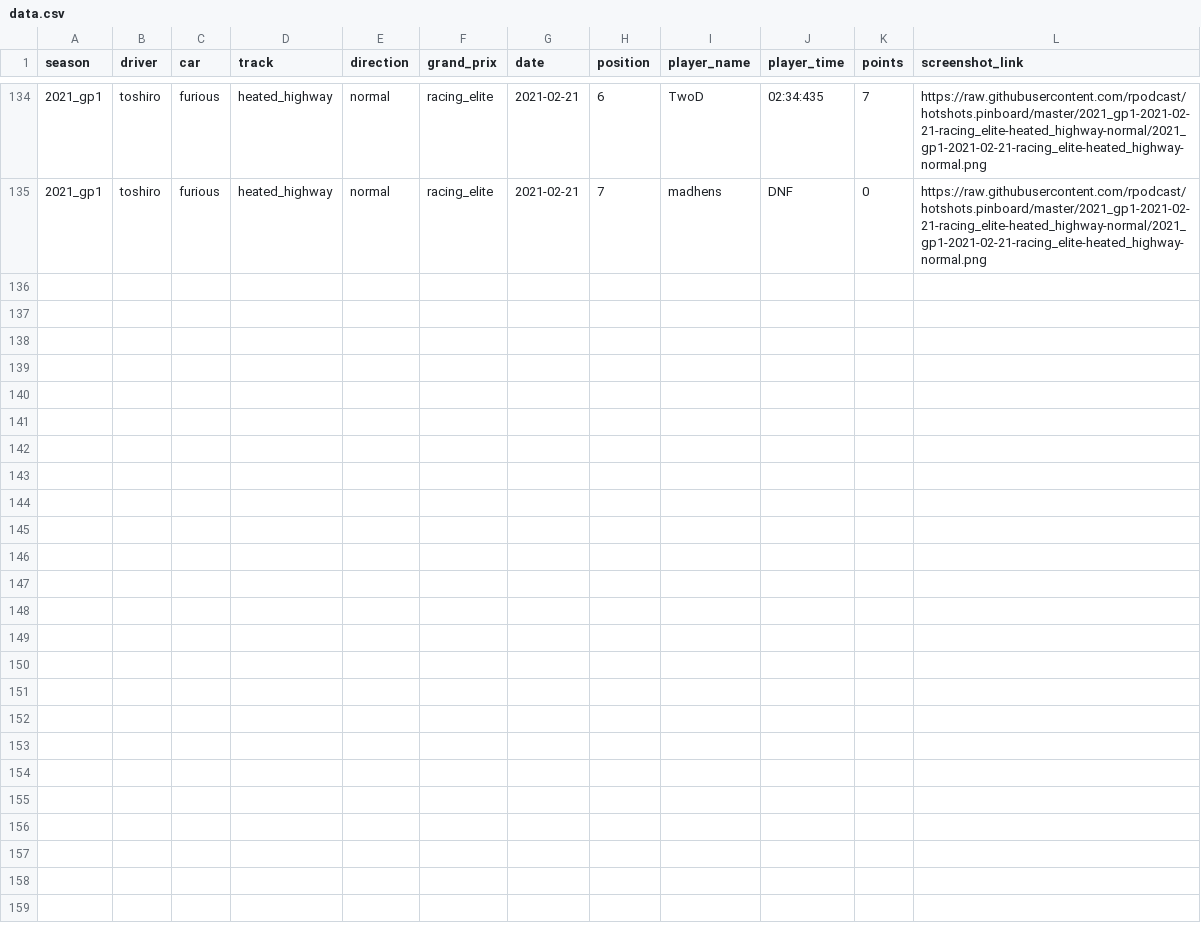
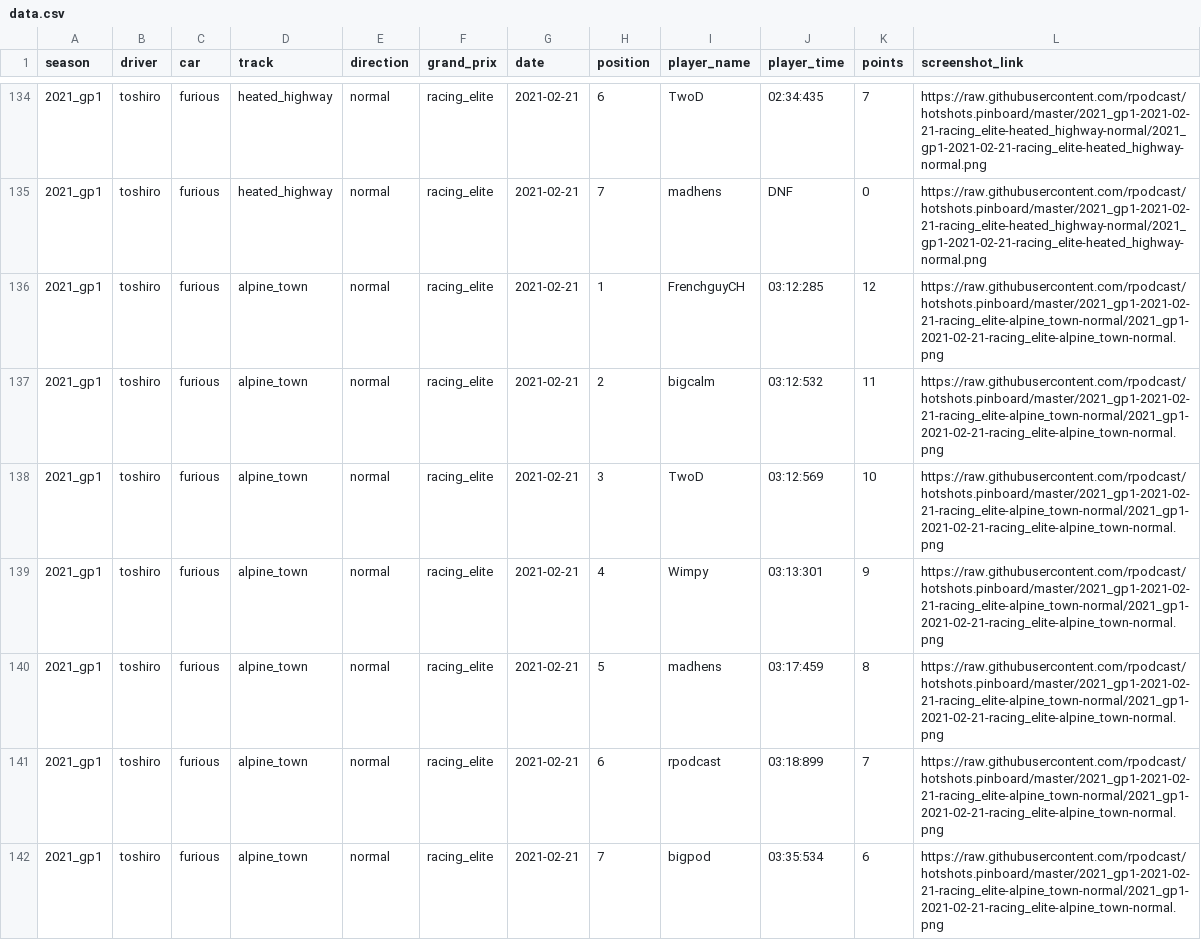
Before and after one commit to rpodcast/hotshots.pinboard, a CSV file: hotshots_race_results/data.csv, drawn as a sheet; only a part is shown, gaps mark what is left out; the diff names each change by its address in the sheet, - before the commit and + after, or states it on an @@ line.

Commit message:
update hotshots_race_results

```diff
--- a/hotshots_race_results/data.csv
+++ b/hotshots_race_results/data.csv
+row 136: 2021_gp1 | toshiro | furious | alpine_town | normal | racing_elite | 2021-02-21 | 1 | FrenchguyCH | 03:12:285 | 12 | https://raw.githubusercontent.com/rpodcast/hotshots.pinboard/master/2021_gp1-2021-02-21-racing_elite-alpine_town-normal/2021_gp1-2021-02-21-racing_elite-alpine_town-normal.png
+row 137: 2021_gp1 | toshiro | furious | alpine_town | normal | racing_elite | 2021-02-21 | 2 | bigcalm | 03:12:532 | 11 | https://raw.githubusercontent.com/rpodcast/hotshots.pinboard/master/2021_gp1-2021-02-21-racing_elite-alpine_town-normal/2021_gp1-2021-02-21-racing_elite-alpine_town-normal.png
+row 138: 2021_gp1 | toshiro | furious | alpine_town | normal | racing_elite | 2021-02-21 | 3 | TwoD | 03:12:569 | 10 | https://raw.githubusercontent.com/rpodcast/hotshots.pinboard/master/2021_gp1-2021-02-21-racing_elite-alpine_town-normal/2021_gp1-2021-02-21-racing_elite-alpine_town-normal.png
+row 139: 2021_gp1 | toshiro | furious | alpine_town | normal | racing_elite | 2021-02-21 | 4 | Wimpy | 03:13:301 | 9 | https://raw.githubusercontent.com/rpodcast/hotshots.pinboard/master/2021_gp1-2021-02-21-racing_elite-alpine_town-normal/2021_gp1-2021-02-21-racing_elite-alpine_town-normal.png
+row 140: 2021_gp1 | toshiro | furious | alpine_town | normal | racing_elite | 2021-02-21 | 5 | madhens | 03:17:459 | 8 | https://raw.githubusercontent.com/rpodcast/hotshots.pinboard/master/2021_gp1-2021-02-21-racing_elite-alpine_town-normal/2021_gp1-2021-02-21-racing_elite-alpine_town-normal.png
+row 141: 2021_gp1 | toshiro | furious | alpine_town | normal | racing_elite | 2021-02-21 | 6 | rpodcast | 03:18:899 | 7 | https://raw.githubusercontent.com/rpodcast/hotshots.pinboard/master/2021_gp1-2021-02-21-racing_elite-alpine_town-normal/2021_gp1-2021-02-21-racing_elite-alpine_town-normal.png
+row 142: 2021_gp1 | toshiro | furious | alpine_town | normal | racing_elite | 2021-02-21 | 7 | bigpod | 03:35:534 | 6 | https://raw.githubusercontent.com/rpodcast/hotshots.pinboard/master/2021_gp1-2021-02-21-racing_elite-alpine_town-normal/2021_gp1-2021-02-21-racing_elite-alpine_town-normal.png
```
Also changed, not shown: 3 other files.
